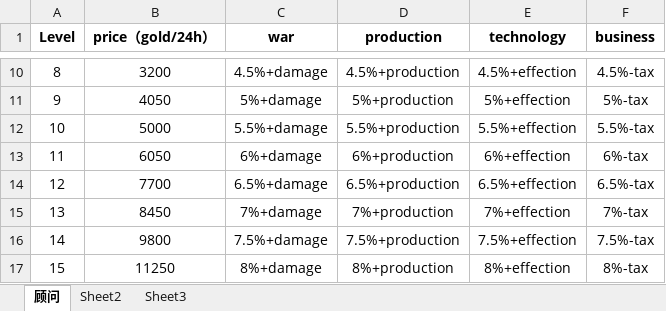
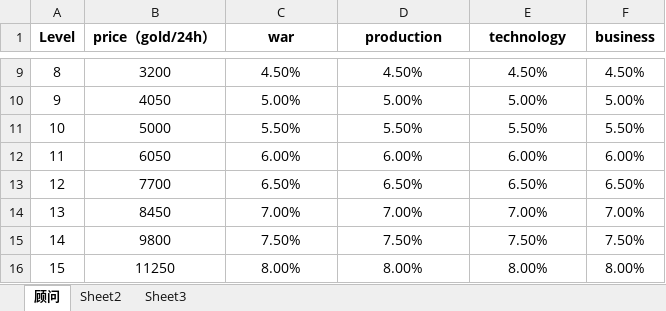
Before and after one commit to gaofeiii/Dino.game-server, an Excel workbook: const/advisors.xlsx, sheet 顾问, drawn as a sheet; only a part is shown, gaps mark what is left out; values as stored, in another font and other column widths than the file's, no borders; addresses are those after the commit; the diff covers the shown part only; the diff names each change by its address in the sheet, - before the commit and + after, or states it on an @@ line.

```diff
--- a/const/advisors.xlsx (sheet 顾问)
+++ b/const/advisors.xlsx (sheet 顾问)
-C9 (war): 4.5%+damage
+C9 (war): 4.50%
-D9 (production): 4.5%+production
+D9 (production): 4.50%
-E9 (technology): 4.5%+effection
+E9 (technology): 4.50%
-F9 (business): 4.5%-tax
+F9 (business): 4.50%
-C10 (war): 5%+damage
+C10 (war): 5.00%
-D10 (production): 5%+production
+D10 (production): 5.00%
-E10 (technology): 5%+effection
+E10 (technology): 5.00%
-F10 (business): 5%-tax
+F10 (business): 5.00%
-C11 (war): 5.5%+damage
+C11 (war): 5.50%
-D11 (production): 5.5%+production
+D11 (production): 5.50%
-E11 (technology): 5.5%+effection
+E11 (technology): 5.50%
-F11 (business): 5.5%-tax
+F11 (business): 5.50%
-C12 (war): 6%+damage
+C12 (war): 6.00%
-D12 (production): 6%+production
+D12 (production): 6.00%
-E12 (technology): 6%+effection
+E12 (technology): 6.00%
-F12 (business): 6%-tax
+F12 (business): 6.00%
-C13 (war): 6.5%+damage
+C13 (war): 6.50%
-D13 (production): 6.5%+production
+D13 (production): 6.50%
-E13 (technology): 6.5%+effection
+E13 (technology): 6.50%
-F13 (business): 6.5%-tax
+F13 (business): 6.50%
-C14 (war): 7%+damage
+C14 (war): 7.00%
-D14 (production): 7%+production
+D14 (production): 7.00%
-E14 (technology): 7%+effection
+E14 (technology): 7.00%
-F14 (business): 7%-tax
+F14 (business): 7.00%
-C15 (war): 7.5%+damage
+C15 (war): 7.50%
-D15 (production): 7.5%+production
+D15 (production): 7.50%
-E15 (technology): 7.5%+effection
+E15 (technology): 7.50%
-F15 (business): 7.5%-tax
+F15 (business): 7.50%
-C16 (war): 8%+damage
+C16 (war): 8.00%
-D16 (production): 8%+production
+D16 (production): 8.00%
-E16 (technology): 8%+effection
+E16 (technology): 8.00%
-F16 (business): 8%-tax
+F16 (business): 8.00%
```
Also changed, not shown: 29 added rows, 1 removed row and 52 edited cells elsewhere in this sheet, const/technologies.xlsx, 11 other files.
